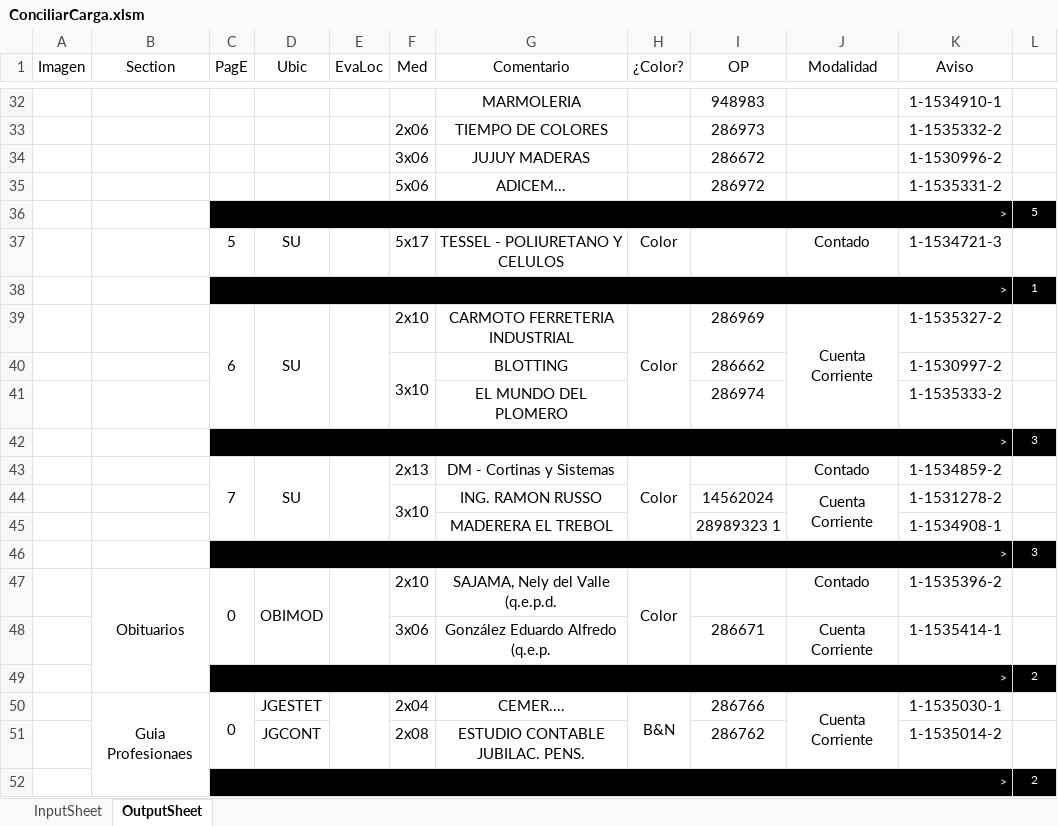
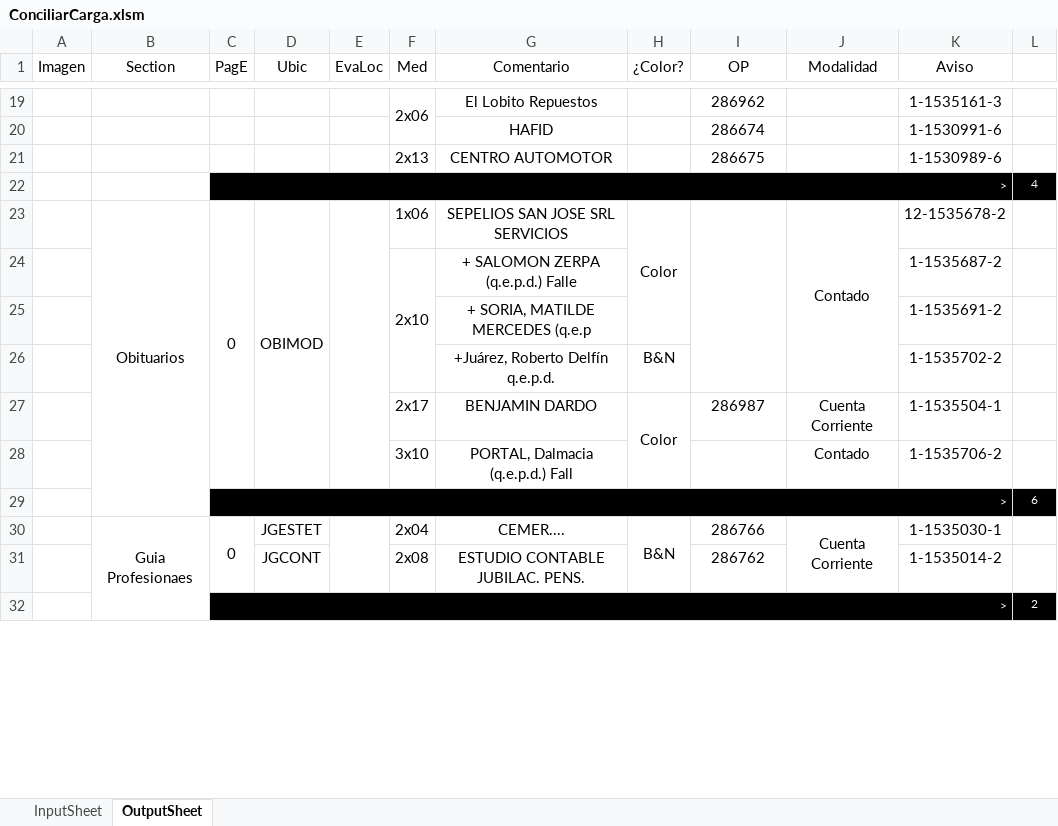
Before and after one commit to zherar7ordoya/Excel, an Excel workbook: ConciliarCarga.xlsm, sheet OutputSheet, drawn as a sheet; only a part is shown, gaps mark what is left out; values as stored, in another font and other column widths than the file's, no borders; conditional formats not drawn; removed rows and columns are numbered as before the commit, all else as after; the diff covers the shown part only; the diff names each change by its address in the sheet, - before the commit and + after, or states it on an @@ line.

```diff
--- a/ConciliarCarga.xlsm (sheet OutputSheet)
+++ b/ConciliarCarga.xlsm (sheet OutputSheet)
-row 32:  |  |  |  |  |  | MARMOLERIA |  | 948983 |  | 1-1534910-1 | 1
-row 33:  |  |  |  |  | 2x06 | TIEMPO DE COLORES |  | 286973 |  | 1-1535332-2 | 1
-row 34:  |  |  |  |  | 3x06 | JUJUY MADERAS |  | 286672 |  | 1-1530996-2 | 1
-row 35:  |  |  |  |  | 5x06 | ADICEM... |  | 286972 |  | 1-1535331-2 | 1
-row 36:  |  | > |  |  |  |  |  |  |  |  | 5
-row 37:  |  | 5 | SU |  | 5x17 | TESSEL - POLIURETANO Y CELULOS | Color |  | Contado | 1-1534721-3 | 1
-row 38:  |  | > |  |  |  |  |  |  |  |  | 1
-row 39:  |  | 6 | SU |  | 2x10 | CARMOTO FERRETERIA INDUSTRIAL | Color | 286969 | Cuenta Corriente | 1-1535327-2 | 1
-row 40:  |  |  |  |  | 3x10 | BLOTTING |  | 286662 |  | 1-1530997-2 | 1
-row 41:  |  |  |  |  |  | EL MUNDO DEL PLOMERO |  | 286974 |  | 1-1535333-2 | 1
@@ row 42 moved to row 9: > @@
-row 43:  |  | 7 | SU |  | 2x13 | DM - Cortinas y Sistemas | Color |  | Contado | 1-1534859-2 | 1
-row 44:  |  |  |  |  | 3x10 | ING. RAMON RUSSO |  | 14562024 | Cuenta Corriente | 1-1531278-2 | 1
-row 45:  |  |  |  |  |  | MADERERA EL TREBOL |  | 28989323 1 |  | 1-1534908-1 | 1
-row 46:  |  | > |  |  |  |  |  |  |  |  | 3
+row 19:  |  |  |  |  | 2x06 | El Lobito Repuestos |  | 286962 |  | 1-1535161-3 | 1
+row 20:  |  |  |  |  |  | HAFID |  | 286674 |  | 1-1530991-6 | 1
+row 21:  |  |  |  |  | 2x13 | CENTRO AUTOMOTOR |  | 286675 |  | 1-1530989-6 | 1
+row 22:  |  | > |  |  |  |  |  |  |  |  | 4
-F23 (Med): 2x10
+F23 (Med): 1x06
-G23 (Comentario): SAJAMA, Nely del Valle (q.e.p.d.
+G23 (Comentario): SEPELIOS SAN JOSE SRL SERVICIOS
+I23:I26 merged
+J23:J26 merged
-K23 (Aviso): 1-1535396-2
+K23 (Aviso): 12-1535678-2
-row 48:  |  |  |  |  | 3x06 | González Eduardo Alfredo (q.e.p. |  | 286671 | Cuenta Corriente | 1-1535414-1 | 1
-row 49:  |  | > |  |  |  |  |  |  |  |  | 2
+row 24:  |  |  |  |  | 2x10 | + SALOMON ZERPA (q.e.p.d.) Falle |  |  |  | 1-1535687-2 | 1
+row 25:  |  |  |  |  |  | + SORIA, MATILDE MERCEDES (q.e.p |  |  |  | 1-1535691-2 | 1
+row 26:  |  |  |  |  |  | +Juárez, Roberto Delfín q.e.p.d. | B&N |  |  | 1-1535702-2 | 1
+row 27:  |  |  |  |  | 2x17 | BENJAMIN DARDO | Color | 286987 | Cuenta Corriente | 1-1535504-1 | 1
+row 28:  |  |  |  |  | 3x10 | PORTAL, Dalmacia (q.e.p.d.) Fall |  |  | Contado | 1-1535706-2 | 1
+row 29:  |  | > |  |  |  |  |  |  |  |  | 6
```
Also changed, not shown: 24 added rows, 38 removed rows, 1 moved row, 19 edited cells and merged cells elsewhere in this sheet, hidden cells, 1 other file.
